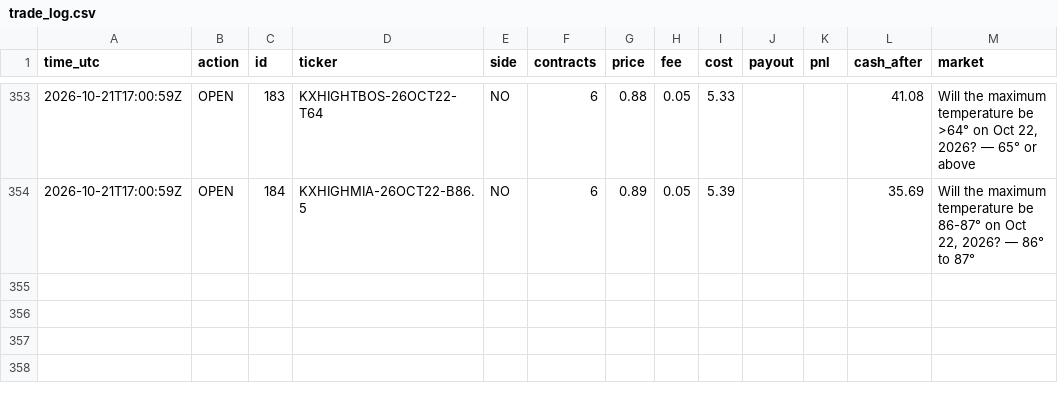
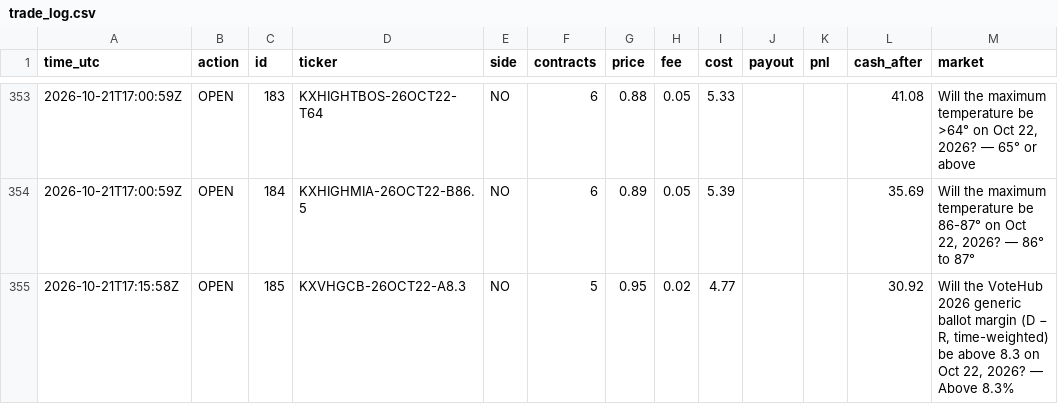
Before and after one commit to xne0nlight/kalshi-paper-bot, a CSV file: state/trade_log.csv, drawn as a sheet; only a part is shown, gaps mark what is left out; the diff names each change by its address in the sheet, - before the commit and + after, or states it on an @@ line.

```diff
--- a/state/trade_log.csv
+++ b/state/trade_log.csv
+row 355: 2026-10-21T17:15:58Z | OPEN | 185 | KXVHGCB-26OCT22-A8.3 | NO | 5 | 0.95 | 0.02 | 4.77 |  |  | 30.92 | Will the VoteHub 2026 generic ballot margin (D − R, time-weighted) be above 8.3 on Oct 22, 2026? — Above 8.3%
```
Also changed, not shown: 6 other files.
